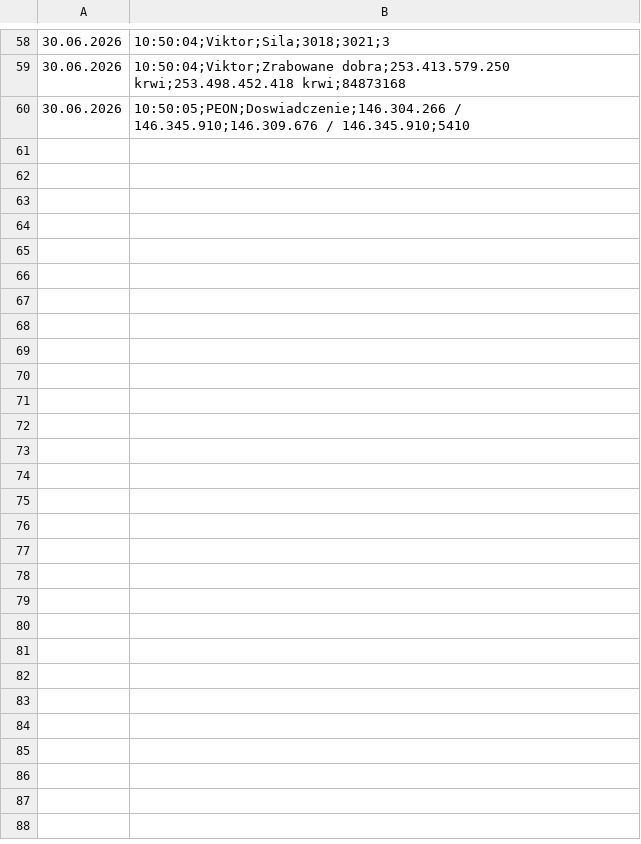
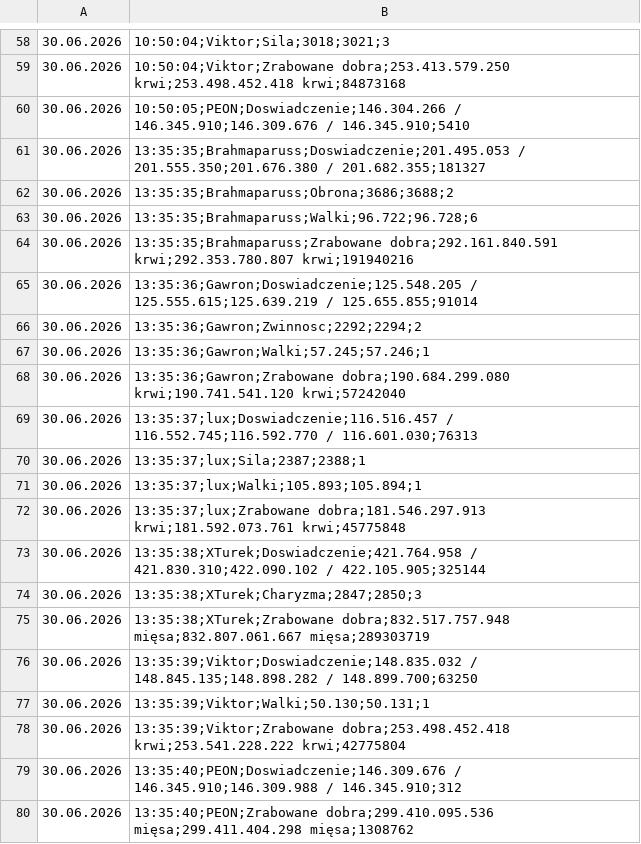
Before and after one commit to statystyki-bf/SledzikBitefight, a CSV file: Raport_Bitefight_30.06.2026.csv, drawn as a sheet; only a part is shown, gaps mark what is left out.

```diff
--- a/Raport_Bitefight_30.06.2026.csv
+++ b/Raport_Bitefight_30.06.2026.csv
@@ -60 +60,21 @@
 30.06.2026, 10:50:05;PEON;Doswiadczenie;146.304.266 / 146.345.910;146.309.676 / 146.345.910;5410
+30.06.2026, 13:35:35;Brahmaparuss;Doswiadczenie;201.495.053 / 201.555.350;201.676.380 / 201.682.355;181327
+30.06.2026, 13:35:35;Brahmaparuss;Obrona;3686;3688;2
+30.06.2026, 13:35:35;Brahmaparuss;Walki;96.722;96.728;6
+30.06.2026, 13:35:35;Brahmaparuss;Zrabowane dobra;292.161.840.591 krwi;292.353.780.807 krwi;191940216
+30.06.2026, 13:35:36;Gawron;Doswiadczenie;125.548.205 / 125.555.615;125.639.219 / 125.655.855;91014
+30.06.2026, 13:35:36;Gawron;Zwinnosc;2292;2294;2
+30.06.2026, 13:35:36;Gawron;Walki;57.245;57.246;1
+30.06.2026, 13:35:36;Gawron;Zrabowane dobra;190.684.299.080 krwi;190.741.541.120 krwi;57242040
+30.06.2026, 13:35:37;lux;Doswiadczenie;116.516.457 / 116.552.745;116.592.770 / 116.601.030;76313
+30.06.2026, 13:35:37;lux;Sila;2387;2388;1
+30.06.2026, 13:35:37;lux;Walki;105.893;105.894;1
+30.06.2026, 13:35:37;lux;Zrabowane dobra;181.546.297.913 krwi;181.592.073.761 krwi;45775848
+30.06.2026, 13:35:38;XTurek;Doswiadczenie;421.764.958 / 421.830.310;422.090.102 / 422.105.905;325144
+30.06.2026, 13:35:38;XTurek;Charyzma;2847;2850;3
+30.06.2026, 13:35:38;XTurek;Zrabowane dobra;832.517.757.948 mięsa;832.807.061.667 mięsa;289303719
+30.06.2026, 13:35:39;Viktor;Doswiadczenie;148.835.032 / 148.845.135;148.898.282 / 148.899.700;63250
+30.06.2026, 13:35:39;Viktor;Walki;50.130;50.131;1
+30.06.2026, 13:35:39;Viktor;Zrabowane dobra;253.498.452.418 krwi;253.541.228.222 krwi;42775804
+30.06.2026, 13:35:40;PEON;Doswiadczenie;146.309.676 / 146.345.910;146.309.988 / 146.345.910;312
+30.06.2026, 13:35:40;PEON;Zrabowane dobra;299.410.095.536 mięsa;299.411.404.298 mięsa;1308762
```
Also changed, not shown: 1 other file.
